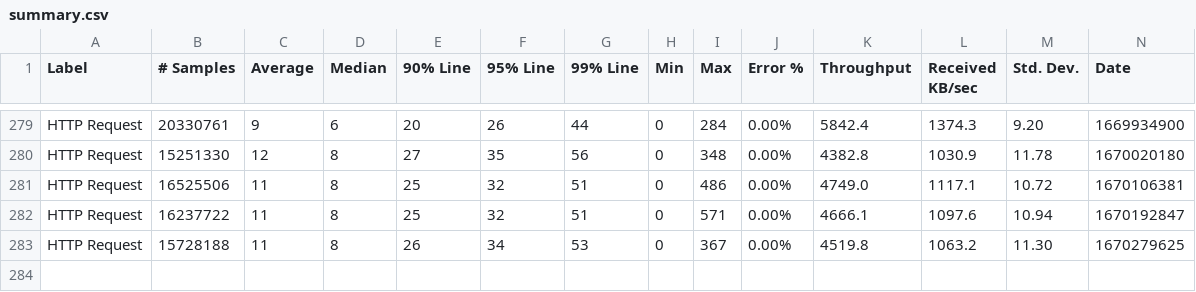
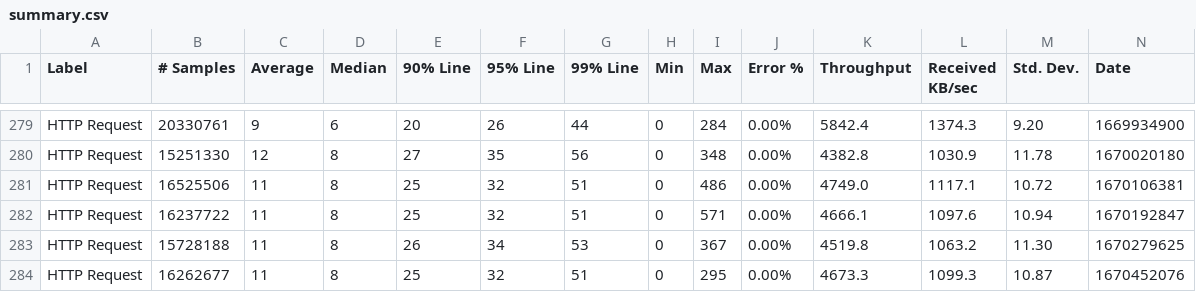
Before and after one commit to ballerina-platform/module-ballerinax-java.jdbc, a CSV file: load-tests/cache/results/summary.csv, drawn as a sheet; only a part is shown, gaps mark what is left out; rows hold the shown columns only; the diff names each change by its address in the sheet, - before the commit and + after, or states it on an @@ line.

Commit message:
Update cache test results on Thu Dec  8 00:44:05 UTC 2022

```diff
--- a/load-tests/cache/results/summary.csv
+++ b/load-tests/cache/results/summary.csv
+row 284: HTTP Request | 16262677 | 11 | 8 | 25 | 32 | 51 | 0 | 295 | 0.00% | 4673.3 | 1099.3 | 10.87 | 1670452076
```
